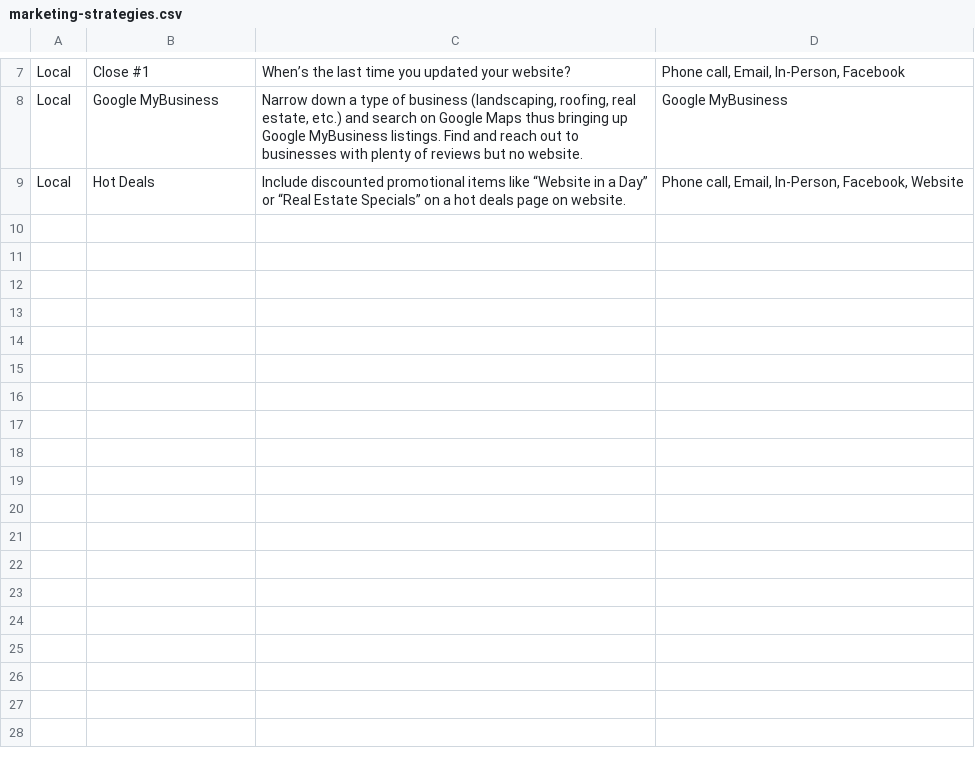
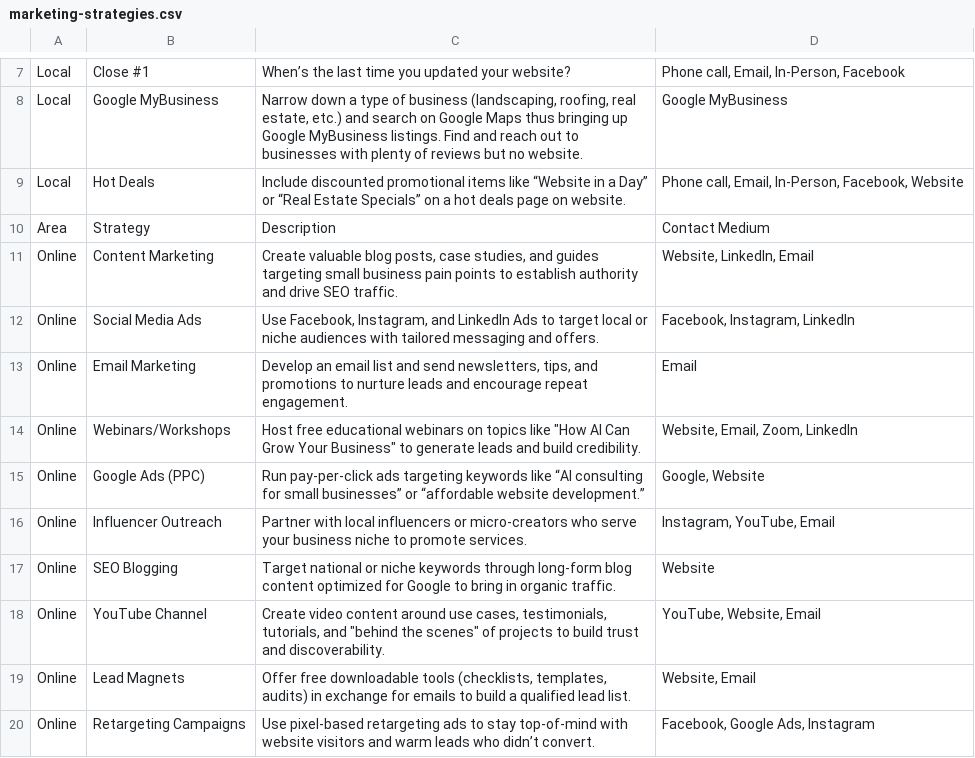
Before and after one commit to fullstackleo777/tech-market, a CSV file: normalized-data/marketing-strategies.csv, drawn as a sheet; only a part is shown, gaps mark what is left out; the diff names each change by its address in the sheet, - before the commit and + after, or states it on an @@ line.

Commit message:
add online marketing strategies

```diff
--- a/normalized-data/marketing-strategies.csv
+++ b/normalized-data/marketing-strategies.csv
+row 10: Area | Strategy | Description | Contact Medium
+row 11: Online | Content Marketing | Create valuable blog posts, case studies, and guides targeting small business pain points to establish authority and drive SEO traffic. | Website, LinkedIn, Email
+row 12: Online | Social Media Ads | Use Facebook, Instagram, and LinkedIn Ads to target local or niche audiences with tailored messaging and offers. | Facebook, Instagram, LinkedIn
+row 13: Online | Email Marketing | Develop an email list and send newsletters, tips, and promotions to nurture leads and encourage repeat engagement. | Email
+row 14: Online | Webinars/Workshops | Host free educational webinars on topics like "How AI Can Grow Your Business" to generate leads and build credibility. | Website, Email, Zoom, LinkedIn
+row 15: Online | Google Ads (PPC) | Run pay-per-click ads targeting keywords like “AI consulting for small businesses” or “affordable website development.” | Google, Website
+row 16: Online | Influencer Outreach | Partner with local influencers or micro-creators who serve your business niche to promote services. | Instagram, YouTube, Email
+row 17: Online | SEO Blogging | Target national or niche keywords through long-form blog content optimized for Google to bring in organic traffic. | Website
+row 18: Online | YouTube Channel | Create video content around use cases, testimonials, tutorials, and "behind the scenes" of projects to build trust and discoverability. | YouTube, Website, Email
+row 19: Online | Lead Magnets | Offer free downloadable tools (checklists, templates, audits) in exchange for emails to build a qualified lead list. | Website, Email
+row 20: Online | Retargeting Campaigns | Use pixel-based retargeting ads to stay top-of-mind with website visitors and warm leads who didn’t convert. | Facebook, Google Ads, Instagram
```
